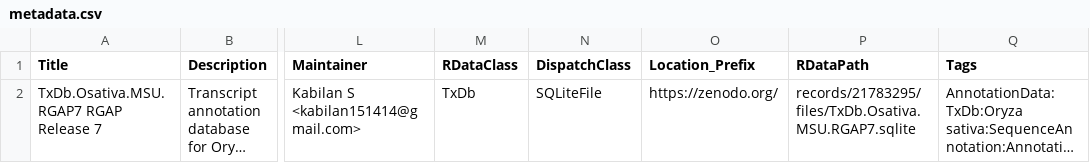
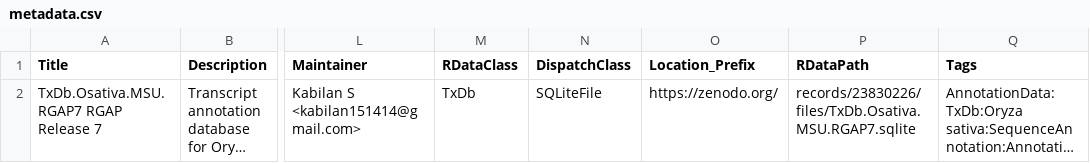
Before and after one commit to bioc/TxDb.Osativa.MSU.RGAP7, a CSV file: inst/extdata/metadata.csv, drawn as a sheet; only a part is shown, gaps mark what is left out; long unchanged cells end in …; the diff names each change by its address in the sheet, - before the commit and + after, or states it on an @@ line.

Commit message:
Update Zenodo path for latest RGAP7 SQLite database

```diff
--- a/inst/extdata/metadata.csv
+++ b/inst/extdata/metadata.csv
-P2 (RDataPath): records/21783295/files/TxDb.Osativa.MSU.RGAP7.sqlite
+P2 (RDataPath): records/23830226/files/TxDb.Osativa.MSU.RGAP7.sqlite
```
